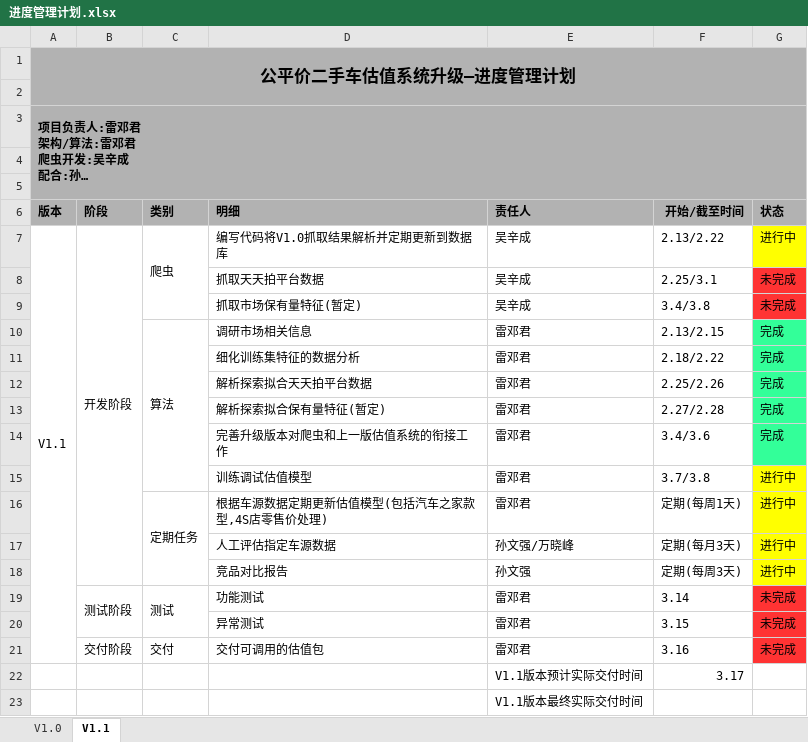
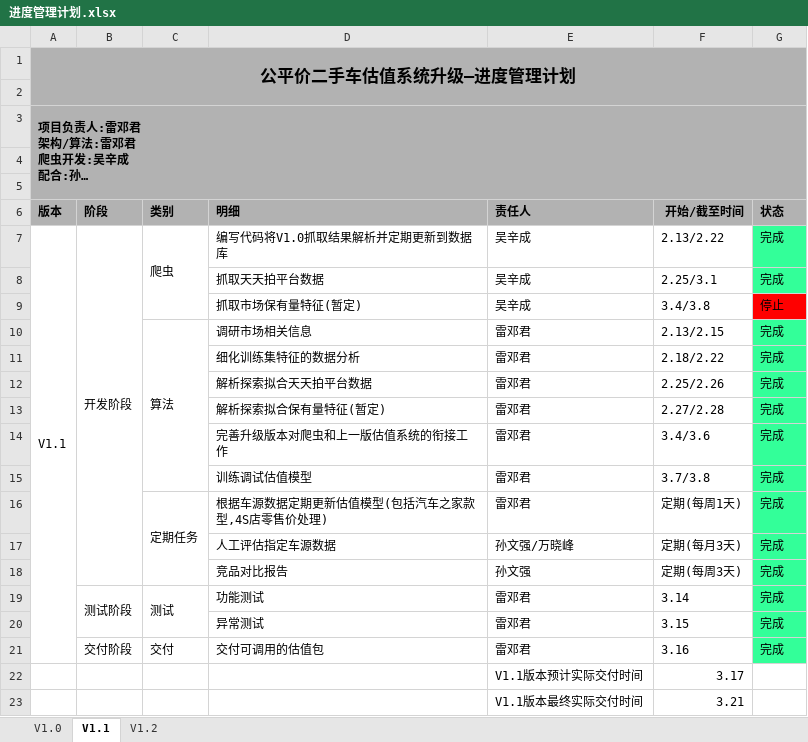
Before and after one commit to dj-lei/project-document, an Excel workbook: china_used_car_estimate/进度管理计划.xlsx, sheet V1.1, drawn as a sheet; long unchanged cells end in …; values as stored, in another font and other column widths than the file's, no borders; the diff names each change by its address in the sheet, - before the commit and + after, or states it on an @@ line.

```diff
--- a/china_used_car_estimate/进度管理计划.xlsx (sheet V1.1)
+++ b/china_used_car_estimate/进度管理计划.xlsx (sheet V1.1)
+sheet tab: V1.2
-G7 (状态): 进行中
+G7 (状态): 完成
-G7 fill: #FFFF00
+G7 fill: #33FF99
-G8 (状态): 未完成
+G8 (状态): 完成
-G8 fill: #FF3333
+G8 fill: #33FF99
-G9 (状态): 未完成
+G9 (状态): 停止
-G9 fill: #FF3333
+G9 fill: #FF0000
-G15:G18 (状态): 进行中
+G15:G18 (状态): 完成
-G15:G18 fill: #FFFF00
+G15:G18 fill: #33FF99
-G19:G21 (状态): 未完成
+G19:G21 (状态): 完成
-G19:G21 fill: #FF3333
+G19:G21 fill: #33FF99
-F23 (开始/截至时间): (empty)
+F23 (开始/截至时间): 3.21
```
Also changed, not shown: sheet V1.0, 4 other files.
